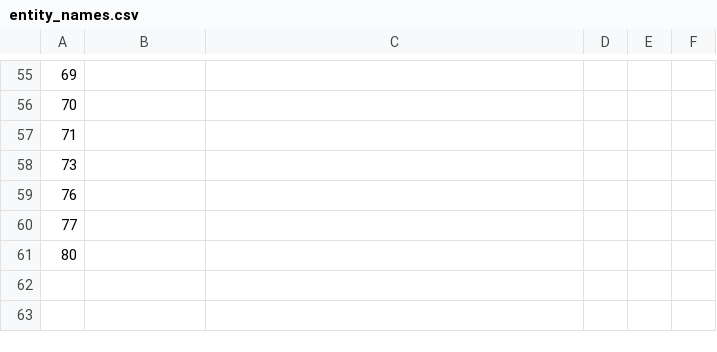
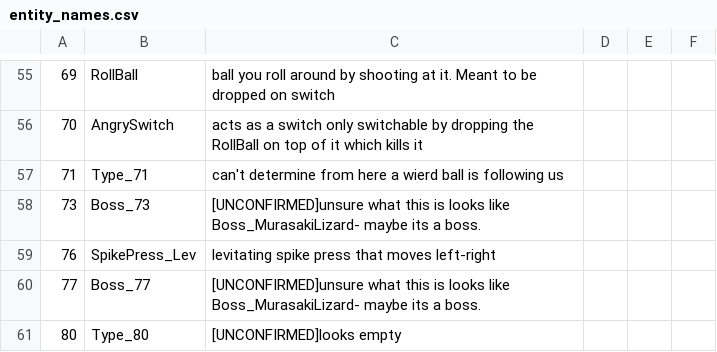
Before and after one commit to AbdullahTrees/akuji-re, a CSV file: tools/entity_names.csv, drawn as a sheet; only a part is shown, gaps mark what is left out; the diff covers the shown part only; the diff names each change by its address in the sheet, - before the commit and + after, or states it on an @@ line.

```diff
--- a/tools/entity_names.csv
+++ b/tools/entity_names.csv
-B55: (empty)
+B55: RollBall
-C55: (empty)
+C55: ball you roll around by shooting at it. Meant to be dropped on switch
-B56: (empty)
+B56: AngrySwitch
-C56: (empty)
+C56: acts as a switch only switchable by dropping the RollBall on top of it which kills it
-B57: (empty)
+B57: Type_71
-C57: (empty)
+C57: can't determine from here a wierd ball is following us
-B58: (empty)
+B58: Boss_73
-C58: (empty)
+C58: [UNCONFIRMED]unsure what this is looks like Boss_MurasakiLizard- maybe its a boss.
-B59: (empty)
+B59: SpikePress_Lev
-C59: (empty)
+C59: levitating spike press that moves left-right
-B60: (empty)
+B60: Boss_77
-C60: (empty)
+C60: [UNCONFIRMED]unsure what this is looks like Boss_MurasakiLizard- maybe its a boss.
-B61: (empty)
+B61: Type_80
-C61: (empty)
+C61: [UNCONFIRMED]looks empty
```
Also changed, not shown: 63 edited cells elsewhere in this file, 1 other file.
